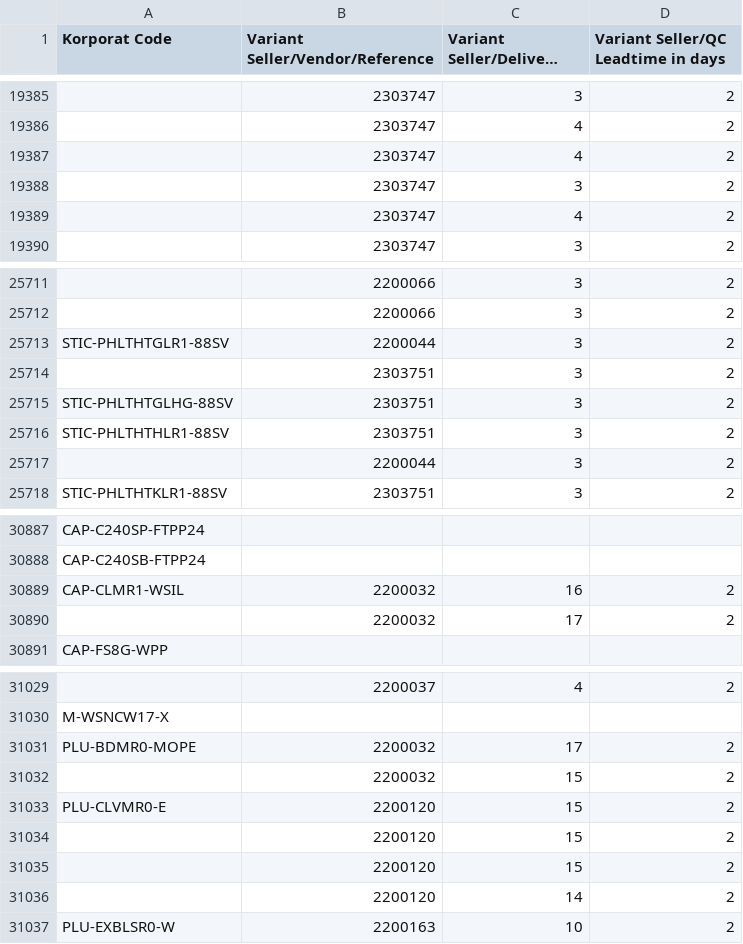
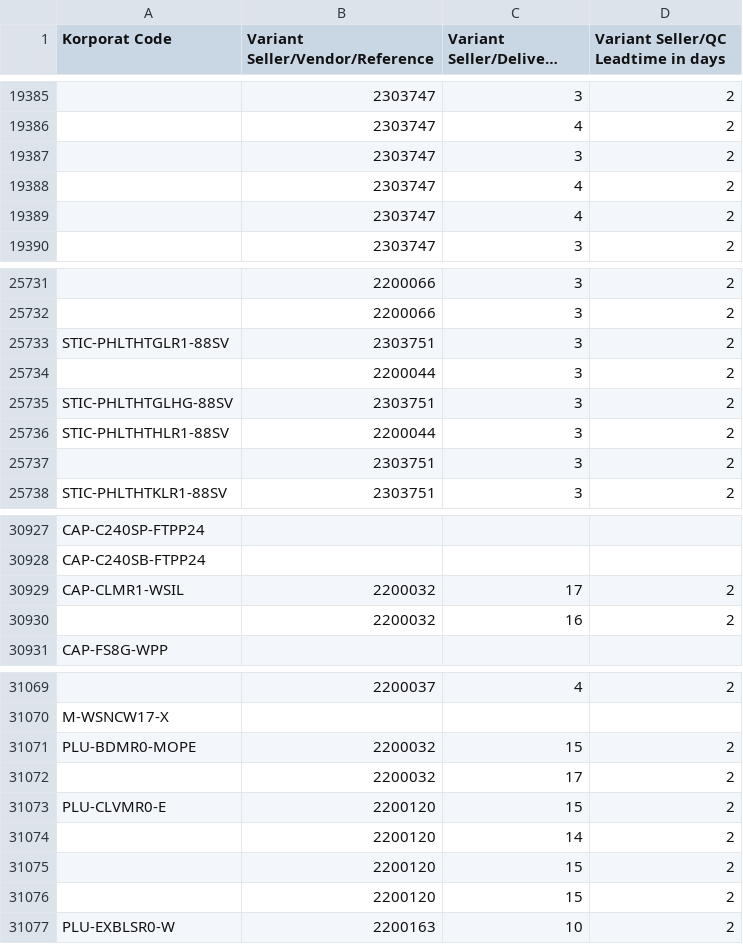
Before and after one commit to adminppl/Files, a CSV file: PARAGON/FM/lt supplier.csv, drawn as a sheet; only a part is shown, gaps mark what is left out; long unchanged cells end in …; the diff covers the shown part only.

```diff
--- a/PARAGON/FM/lt supplier.csv
+++ b/PARAGON/FM/lt supplier.csv
@@ -19386,4 +19386,4 @@
 "","2303747","4","2"
-"","2303747","4","2"
 "","2303747","3","2"
+"","2303747","4","2"
 "","2303747","4","2"
@@ -25712,7 +25732,7 @@
 "","2200066","3","2"
-"STIC-PHLTHTGLR1-88SV","2200044","3","2"
-"","2303751","3","2"
+"STIC-PHLTHTGLR1-88SV","2303751","3","2"
+"","2200044","3","2"
 "STIC-PHLTHTGLHG-88SV","2303751","3","2"
-"STIC-PHLTHTHLR1-88SV","2303751","3","2"
-"","2200044","3","2"
+"STIC-PHLTHTHLR1-88SV","2200044","3","2"
+"","2303751","3","2"
 "STIC-PHLTHTKLR1-88SV","2303751","3","2"
@@ -30888,4 +30928,4 @@
 "CAP-C240SB-FTPP24","","",""
-"CAP-CLMR1-WSIL","2200032","16","2"
-"","2200032","17","2"
+"CAP-CLMR1-WSIL","2200032","17","2"
+"","2200032","16","2"
 "CAP-FS8G-WPP","","",""
@@ -31030,8 +31070,8 @@
 "M-WSNCW17-X","","",""
-"PLU-BDMR0-MOPE","2200032","17","2"
-"","2200032","15","2"
+"PLU-BDMR0-MOPE","2200032","15","2"
+"","2200032","17","2"
 "PLU-CLVMR0-E","2200120","15","2"
-"","2200120","15","2"
-"","2200120","15","2"
 "","2200120","14","2"
+"","2200120","15","2"
+"","2200120","15","2"
 "PLU-EXBLSR0-W","2200163","10","2"
```
Also changed, not shown: 40 added rows, 2 moved rows and 2 edited cells elsewhere in this file, PARAGON/FM/mps lt.csv, PARAGON/FM/shelf life.csv.
